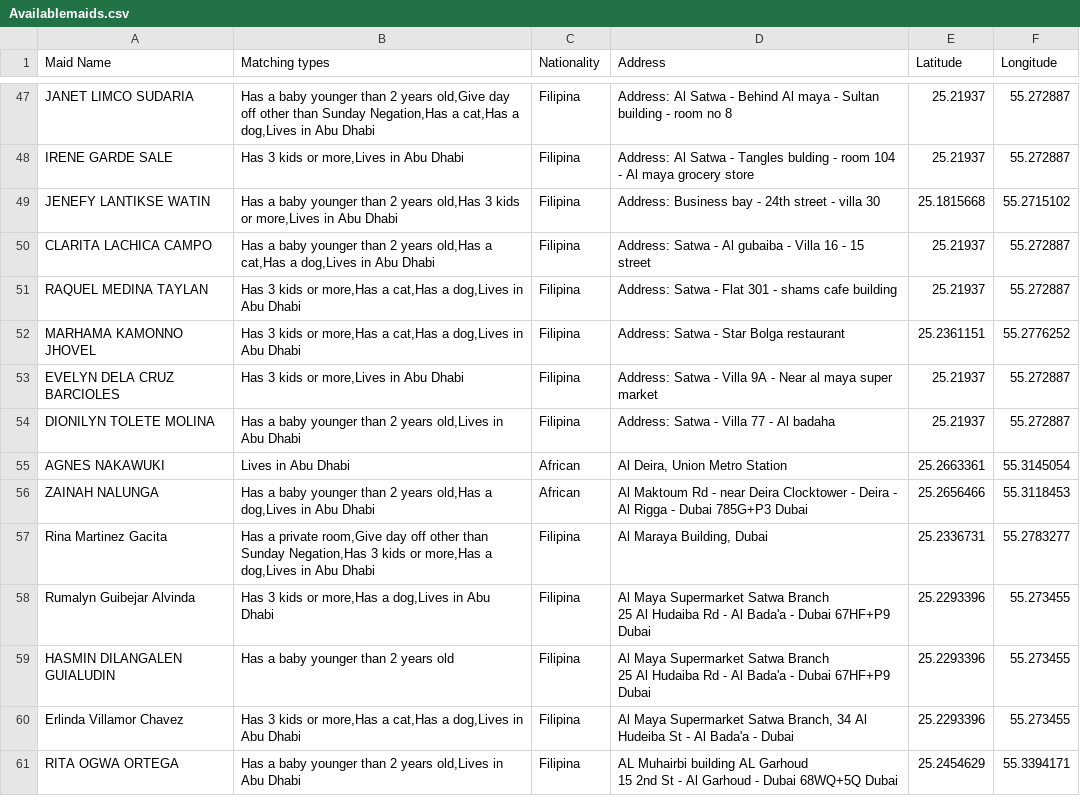
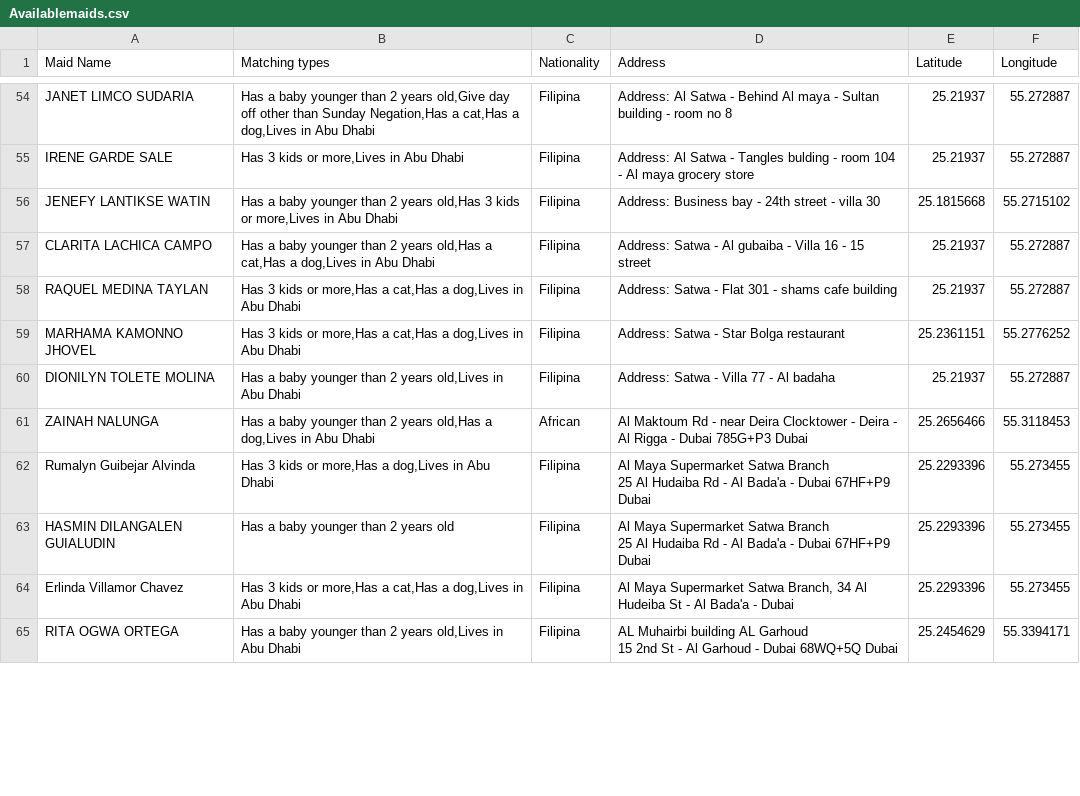
Before and after one commit to charbelchdid/map, a CSV file: Availablemaids.csv, drawn as a sheet; only a part is shown, gaps mark what is left out; the diff covers the shown part only.

Commit message:
Update Hired Live-out Maids Raw Data AVAILABLE CSV on 2025-06-24T21:07:35.832Z

```diff
--- a/Availablemaids.csv
+++ b/Availablemaids.csv
@@ -60,7 +67,4 @@ RAQUEL MEDINA TAYLAN,"Has 3 kids or more,Has a cat,Has a dog,Lives in Abu Dhabi"
 MARHAMA KAMONNO JHOVEL,"Has 3 kids or more,Has a cat,Has a dog,Lives in Abu Dhabi",Filipina,Address: Satwa - Star Bolga restaurant,25.2361151,55.2776252
-EVELYN DELA CRUZ BARCIOLES,"Has 3 kids or more,Lives in Abu Dhabi",Filipina,Address: Satwa - Villa 9A - Near al maya super market,25.21937,55.272887
 DIONILYN TOLETE MOLINA,"Has a baby younger than 2 years old,Lives in Abu Dhabi",Filipina,Address: Satwa - Villa 77 - Al badaha,25.21937,55.272887
-AGNES NAKAWUKI,Lives in Abu Dhabi,African,"Al Deira, Union Metro Station",25.2663361,55.3145054
 ZAINAH NALUNGA,"Has a baby younger than 2 years old,Has a dog,Lives in Abu Dhabi",African,Al Maktoum Rd - near Deira Clocktower - Deira - Al Rigga - Dubai 785G+P3 Dubai,25.2656466,55.3118453
-Rina Martinez Gacita,"Has a private room,Give day off other than Sunday Negation,Has 3 kids or more,Has a dog,Lives in Abu Dhabi",Filipina,"Al Maraya Building, Dubai",25.2336731,55.2783277
 Rumalyn Guibejar Alvinda,"Has 3 kids or more,Has a dog,Lives in Abu Dhabi",Filipina,"Al Maya Supermarket Satwa Branch
```
Also changed, not shown: 15 added rows and 7 removed rows elsewhere in this file.
